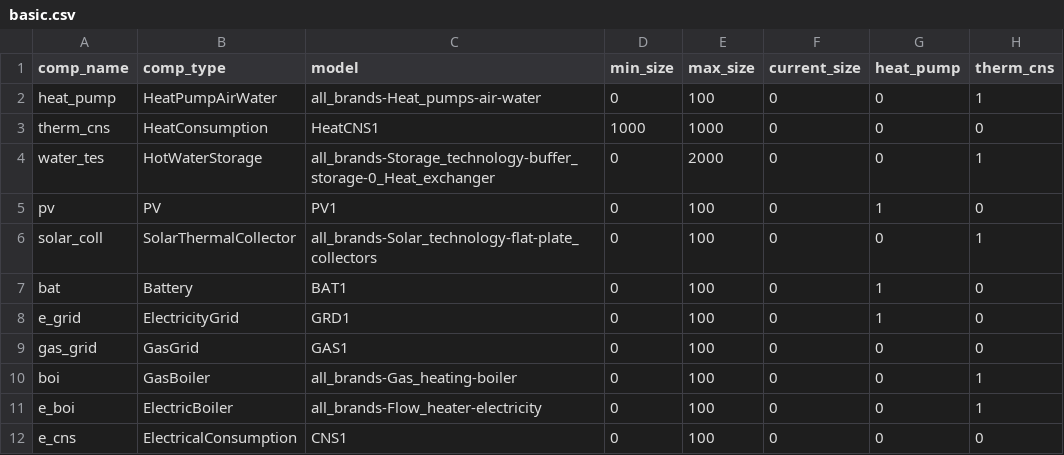
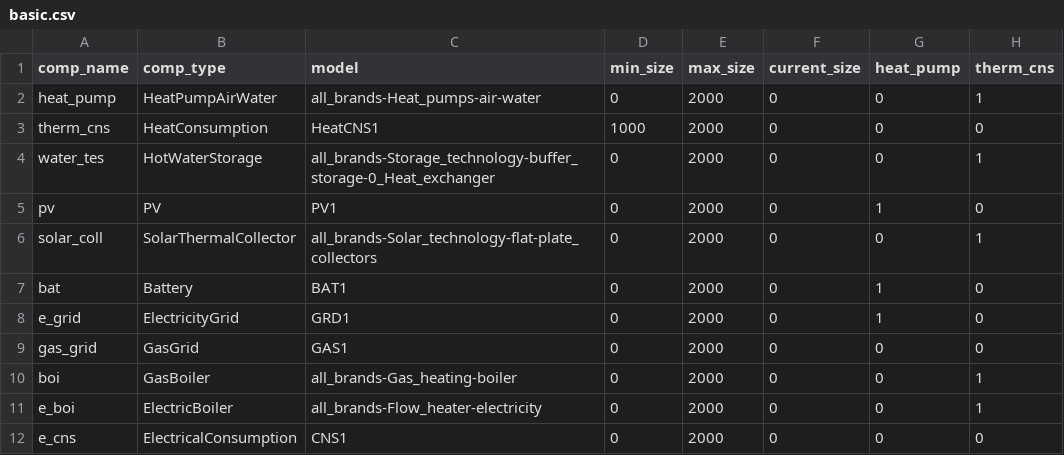
Before and after one commit to RWTH-EBC/BESDOT, a CSV file: data/topology/basic.csv, drawn as a sheet; only a part is shown; the diff names each change by its address in the sheet, - before the commit and + after, or states it on an @@ line.

```diff
--- a/data/topology/basic.csv
+++ b/data/topology/basic.csv
-E2 (max_size): 100
+E2 (max_size): 2000
-E3 (max_size): 1000
+E3 (max_size): 2000
-E5:E12 (max_size): 100
+E5:E12 (max_size): 2000
```
Also changed, not shown: 15 other files.
